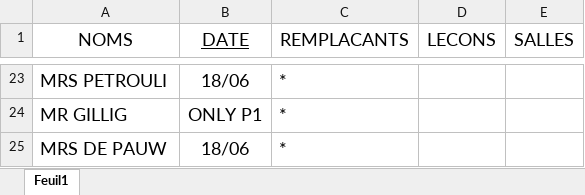
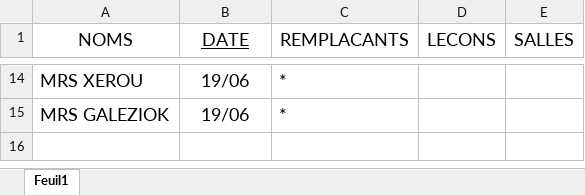
Before and after one commit to MAM-ICT-ADMIN/absences-sec, an Excel workbook: Absences_Sharepoint.xlsx, sheet Feuil1, drawn as a sheet; only a part is shown, gaps mark what is left out; values as stored, in another font and other column widths than the file's, no borders; removed rows and columns are numbered as before the commit, all else as after; the diff covers the shown part only; the diff names each change by its address in the sheet, - before the commit and + after, or states it on an @@ line.

Commit message:
MAJ absences 2026-06-18 16:35

```diff
--- a/Absences_Sharepoint.xlsx (sheet Feuil1)
+++ b/Absences_Sharepoint.xlsx (sheet Feuil1)
-A14 (NOMS): MRS PETROULI
+A14 (NOMS): MRS XEROU
-B14 (DATE): 18/06
+B14 (DATE): 19/06
-row 24: MR GILLIG | ONLY P1 | *
-A15 (NOMS): MRS DE PAUW
+A15 (NOMS): MRS GALEZIOK
-B15 (DATE): 18/06
+B15 (DATE): 19/06
```
Also changed, not shown: 9 added rows, 18 removed rows and 8 edited cells elsewhere in this sheet.
